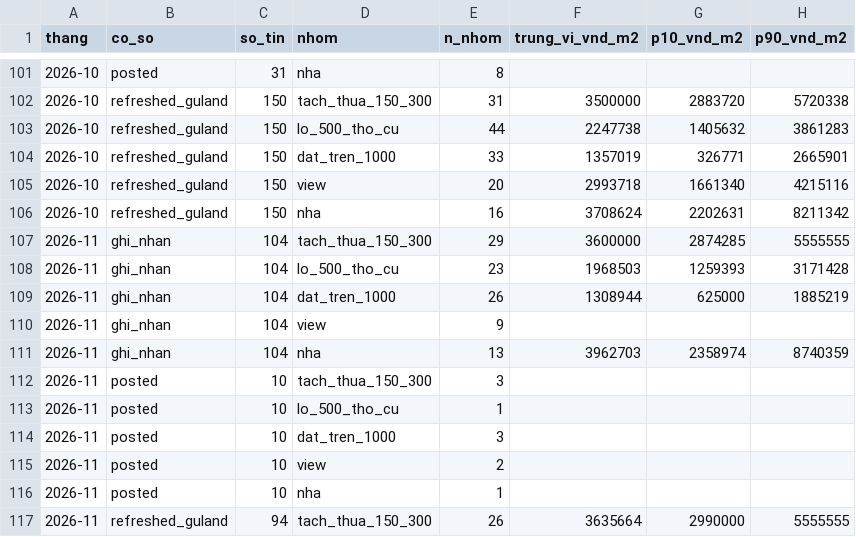
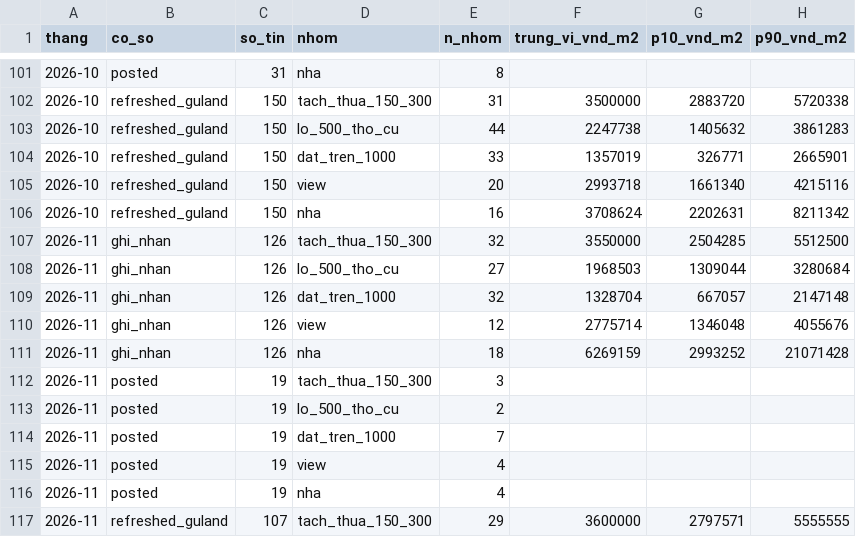
Before and after one commit to doanquocduyet/namban-panorama, a CSV file: data/index/monthly.csv, drawn as a sheet; only a part is shown, gaps mark what is left out; the diff covers the shown part only.

```diff
--- a/data/index/monthly.csv
+++ b/data/index/monthly.csv
@@ -106,12 +106,12 @@ thang,co_so,so_tin,nhom,n_nhom,trung_vi_vnd_m2,p10_vnd_m2,p90_vnd_m2
 2026-10,refreshed_guland,150,nha,16,3708624,2202631,8211342
-2026-11,ghi_nhan,104,tach_thua_150_300,29,3600000,2874285,5555555
-2026-11,ghi_nhan,104,lo_500_tho_cu,23,1968503,1259393,3171428
-2026-11,ghi_nhan,104,dat_tren_1000,26,1308944,625000,1885219
-2026-11,ghi_nhan,104,view,9,,,
-2026-11,ghi_nhan,104,nha,13,3962703,2358974,8740359
-2026-11,posted,10,tach_thua_150_300,3,,,
-2026-11,posted,10,lo_500_tho_cu,1,,,
-2026-11,posted,10,dat_tren_1000,3,,,
-2026-11,posted,10,view,2,,,
-2026-11,posted,10,nha,1,,,
-2026-11,refreshed_guland,94,tach_thua_150_300,26,3635664,2990000,5555555
+2026-11,ghi_nhan,126,tach_thua_150_300,32,3550000,2504285,5512500
+2026-11,ghi_nhan,126,lo_500_tho_cu,27,1968503,1309044,3280684
+2026-11,ghi_nhan,126,dat_tren_1000,32,1328704,667057,2147148
+2026-11,ghi_nhan,126,view,12,2775714,1346048,4055676
+2026-11,ghi_nhan,126,nha,18,6269159,2993252,21071428
+2026-11,posted,19,tach_thua_150_300,3,,,
+2026-11,posted,19,lo_500_tho_cu,2,,,
+2026-11,posted,19,dat_tren_1000,7,,,
+2026-11,posted,19,view,4,,,
+2026-11,posted,19,nha,4,,,
+2026-11,refreshed_guland,107,tach_thua_150_300,29,3600000,2797571,5555555
```
Also changed, not shown: 5 added rows and 17 edited cells elsewhere in this file, 6 other files.
